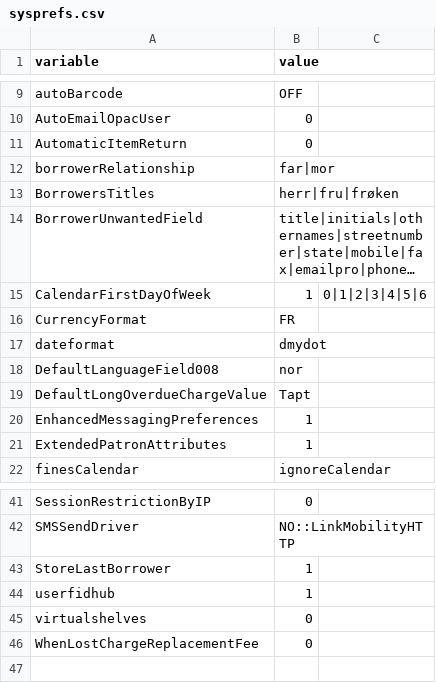
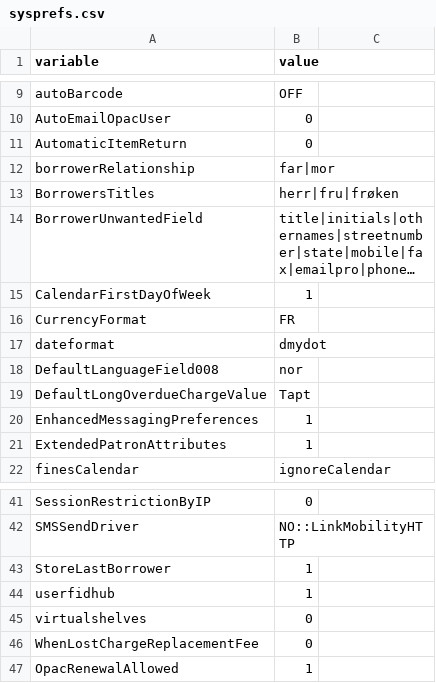
Before and after one commit to digibib/ls.ext, a CSV file: migration/config_data/sysprefs.csv, drawn as a sheet; only a part is shown, gaps mark what is left out; long unchanged cells end in …; the diff names each change by its address in the sheet, - before the commit and + after, or states it on an @@ line.

Commit message:
migration: Small fixes in sysprefs.csv

```diff
--- a/migration/config_data/sysprefs.csv
+++ b/migration/config_data/sysprefs.csv
-C15: 0|1|2|3|4|5|6
+C15: (empty)
+row 47: OpacRenewalAllowed | 1
```
